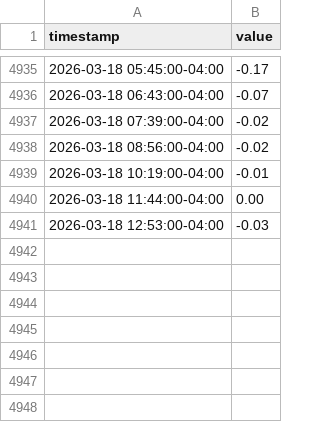
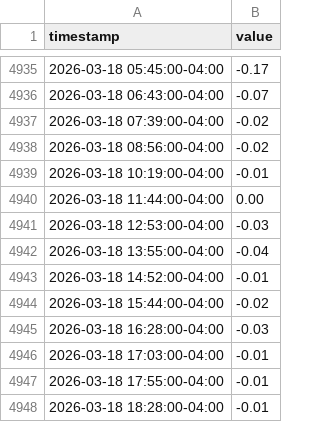
Before and after one commit to mauforonda/indicadores_dolar, a CSV file: dolar_diferencia_referencial_binance_sell.csv, drawn as a sheet; only a part is shown, gaps mark what is left out.

Commit message:
Update data

```diff
--- a/dolar_diferencia_referencial_binance_sell.csv
+++ b/dolar_diferencia_referencial_binance_sell.csv
@@ -4941 +4941,8 @@ timestamp,value
 2026-03-18 12:53:00-04:00,-0.03
+2026-03-18 13:55:00-04:00,-0.04
+2026-03-18 14:52:00-04:00,-0.01
+2026-03-18 15:44:00-04:00,-0.02
+2026-03-18 16:28:00-04:00,-0.03
+2026-03-18 17:03:00-04:00,-0.01
+2026-03-18 17:55:00-04:00,-0.01
+2026-03-18 18:28:00-04:00,-0.01
```
Also changed, not shown: dolar_diferencia_referencial_binance_buy.csv.
